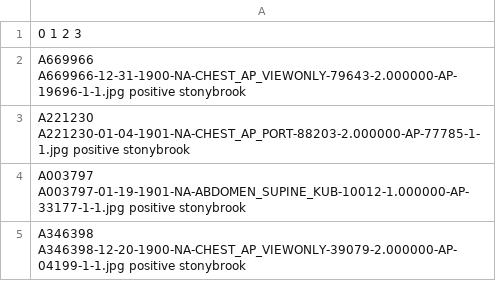
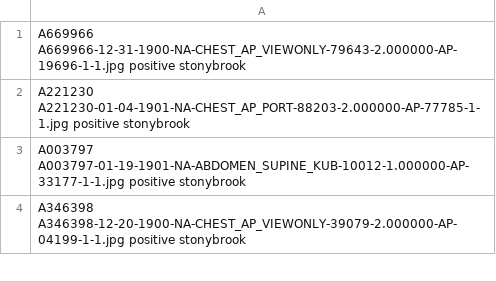
Before and after one commit to Michaeltaoma/SecureCovid, a CSV file: data/train_test/shadow/train_shadow_pos_500.csv (was data/train_test/train_shadow_pos_500.csv), drawn as a sheet; only a part is shown; the diff names each change by its address in the sheet, - before the commit and + after, or states it on an @@ line.

Commit message:
1. process data

```diff
--- a/data/train_test/train_shadow_pos_500.csv
+++ b/data/train_test/shadow/train_shadow_pos_500.csv
-row 1: 0 1 2 3
```
Also changed, not shown: 8 other files.
